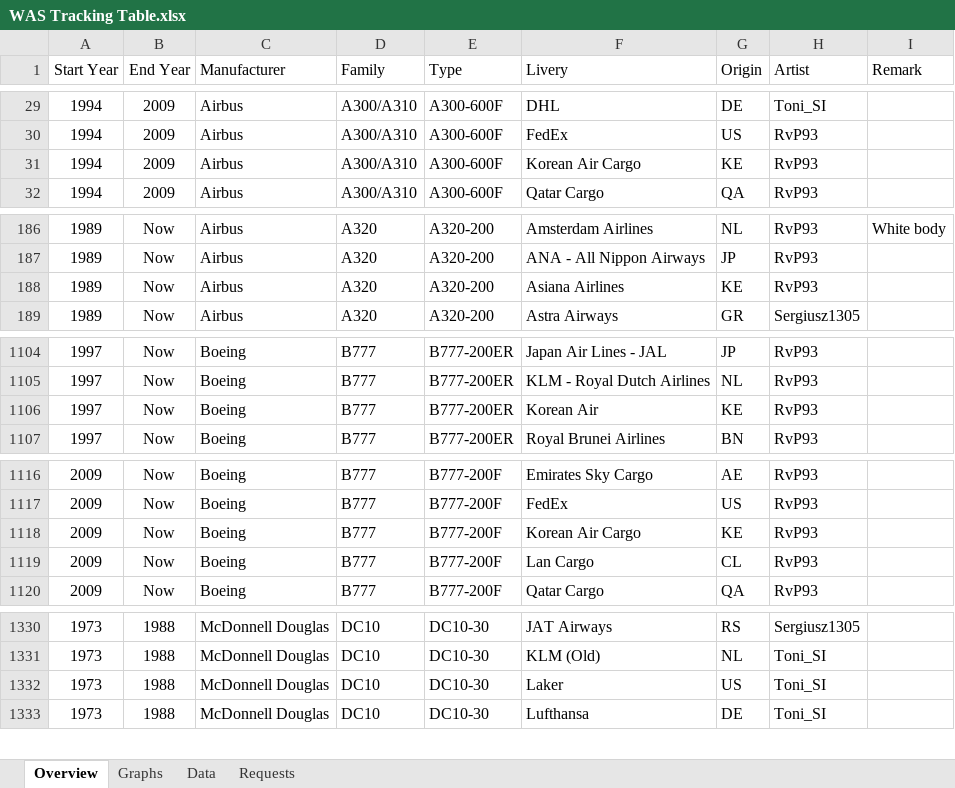
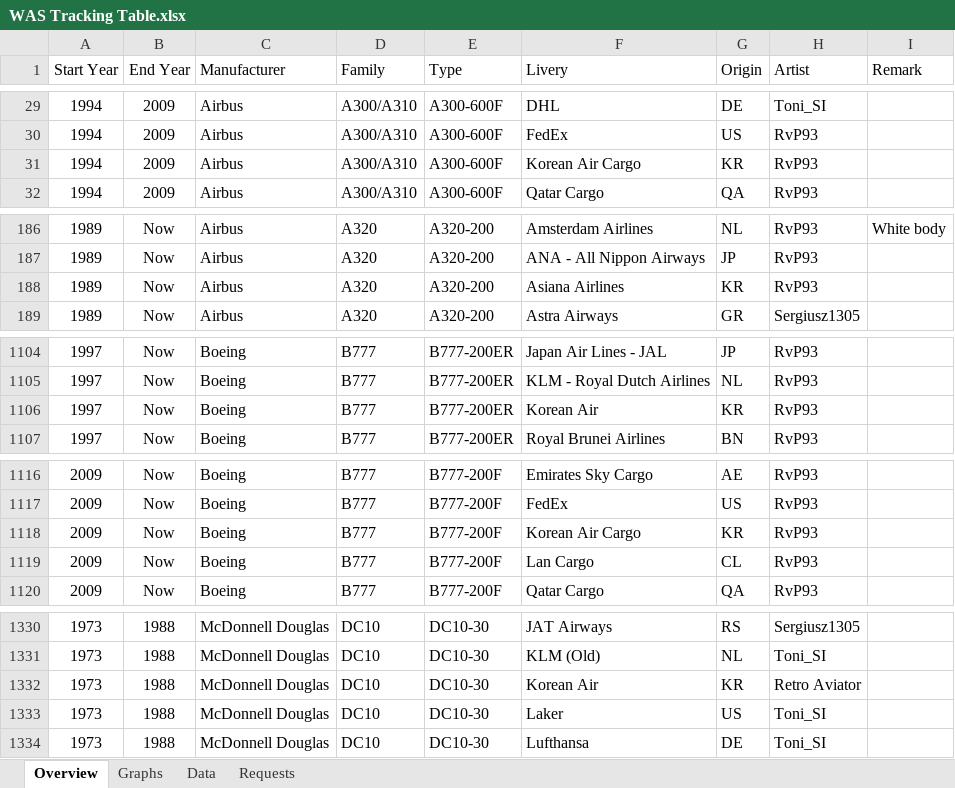
Before and after one commit to RvP93/WorldAirlinersSet, an Excel workbook: documentation/WAS Tracking Table.xlsx, sheet Overview, drawn as a sheet; only a part is shown, gaps mark what is left out; values as stored, in another font and other column widths than the file's, no borders; table styles not drawn; the diff covers the shown part only; the diff names each change by its address in the sheet, - before the commit and + after, or states it on an @@ line.

Commit message:
Add: DC10-30 Korean

```diff
--- a/documentation/WAS Tracking Table.xlsx (sheet Overview)
+++ b/documentation/WAS Tracking Table.xlsx (sheet Overview)
-G31 (Origin): KE
+G31 (Origin): KR
-G188 (Origin): KE
+G188 (Origin): KR
-G1106 (Origin): KE
+G1106 (Origin): KR
-G1118 (Origin): KE
+G1118 (Origin): KR
+row 1332: 1973 | 1988 | McDonnell Douglas | DC10 | DC10-30 | Korean Air | KR | Retro Aviator
```
Also changed, not shown: 3 edited cells elsewhere in this sheet, sheet Data, sheet Graphs, charts or pictures, 2 other files.
